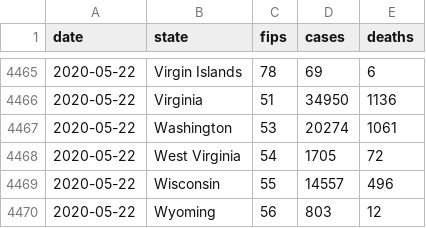
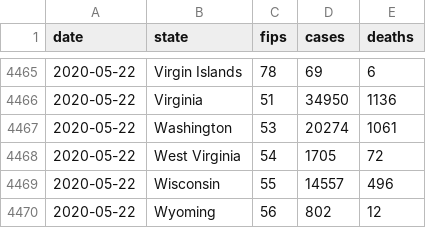
Before and after one commit to wenceslauslee/covid-report-generator, a CSV file: data/us-states-old.csv, drawn as a sheet; only a part is shown, gaps mark what is left out.

Commit message:
Add county ranking data

```diff
--- a/data/us-states-old.csv
+++ b/data/us-states-old.csv
@@ -4469,2 +4469,2 @@ date,state,fips,cases,deaths
 2020-05-22,Wisconsin,55,14557,496
-2020-05-22,Wyoming,56,803,12
+2020-05-22,Wyoming,56,802,12
```
Also changed, not shown: 4 other files.
